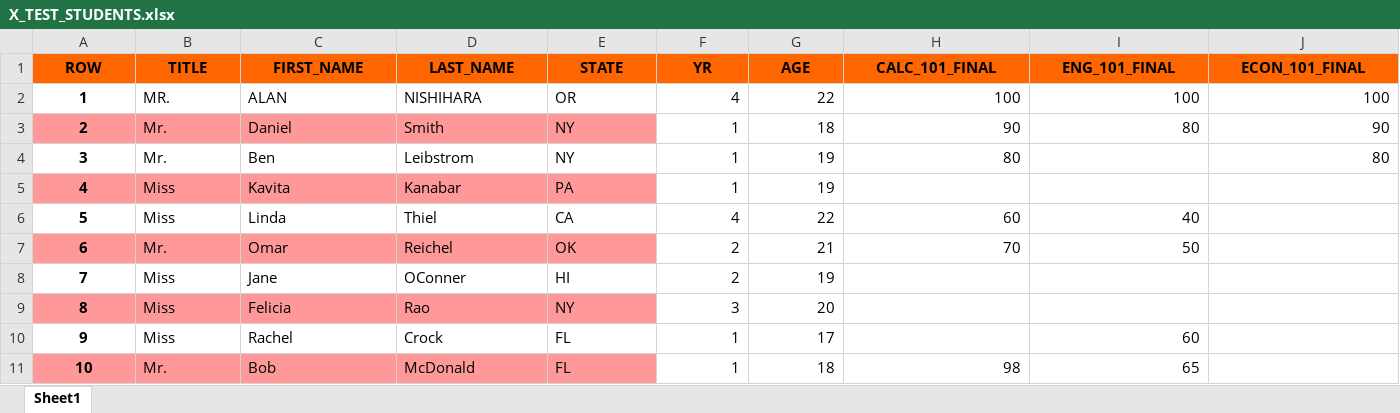
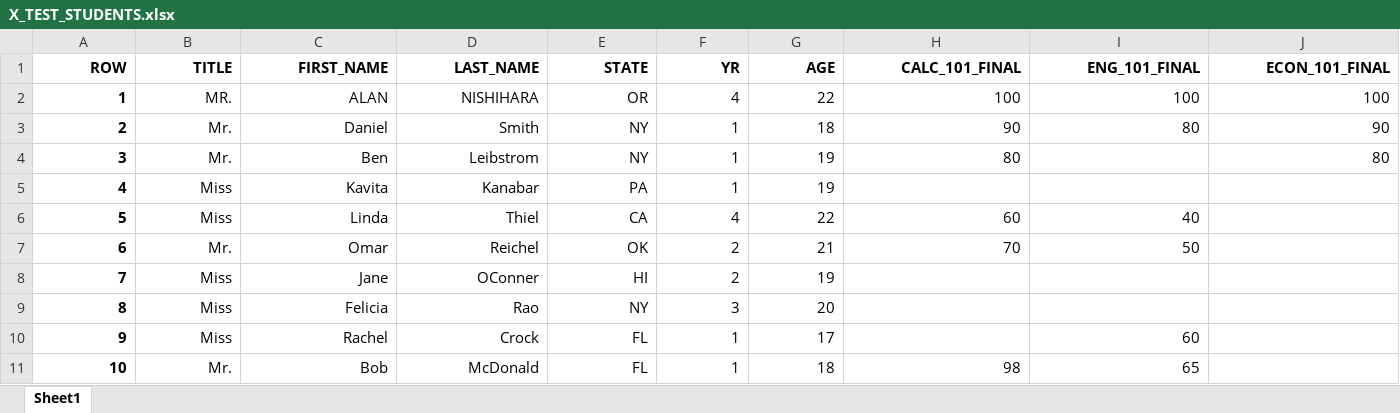
Before and after one commit to Ghenghis/JUPYTER_NOTEBOOKS, an Excel workbook: DATA_FILES/X_TEST_STUDENTS.xlsx, sheet Sheet1, drawn as a sheet; only a part is shown; values as stored, in another font and other column widths than the file's, no borders; the diff covers the shown part only; the diff names each change by its address in the sheet, - before the commit and + after, or states it on an @@ line.

```diff
--- a/DATA_FILES/X_TEST_STUDENTS.xlsx (sheet Sheet1)
+++ b/DATA_FILES/X_TEST_STUDENTS.xlsx (sheet Sheet1)
@@ A1:J1 alignment: center → right, fill: #FF6600 → none @@
-A2:A11 alignment: center
+A2:A11 alignment: right
-B2:E11 alignment: left
+B2:E11 alignment: right
-A3:E3 fill: #FF9999
+A3:E3 fill: none
-A5:E5 fill: #FF9999
+A5:E5 fill: none
-A7:E7 fill: #FF9999
+A7:E7 fill: none
-A9:E9 fill: #FF9999
+A9:E9 fill: none
-A11:E11 fill: #FF9999
+A11:E11 fill: none
```
Also changed, not shown: cell formats elsewhere in this sheet, 1 other file.
